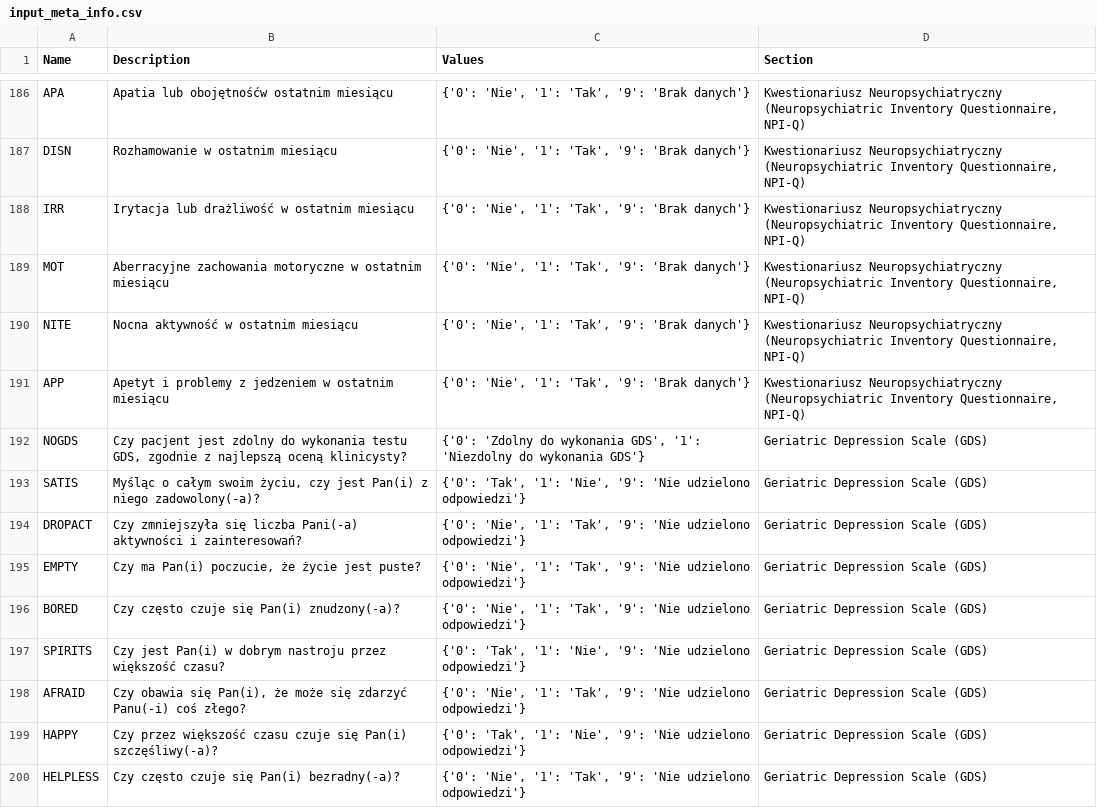
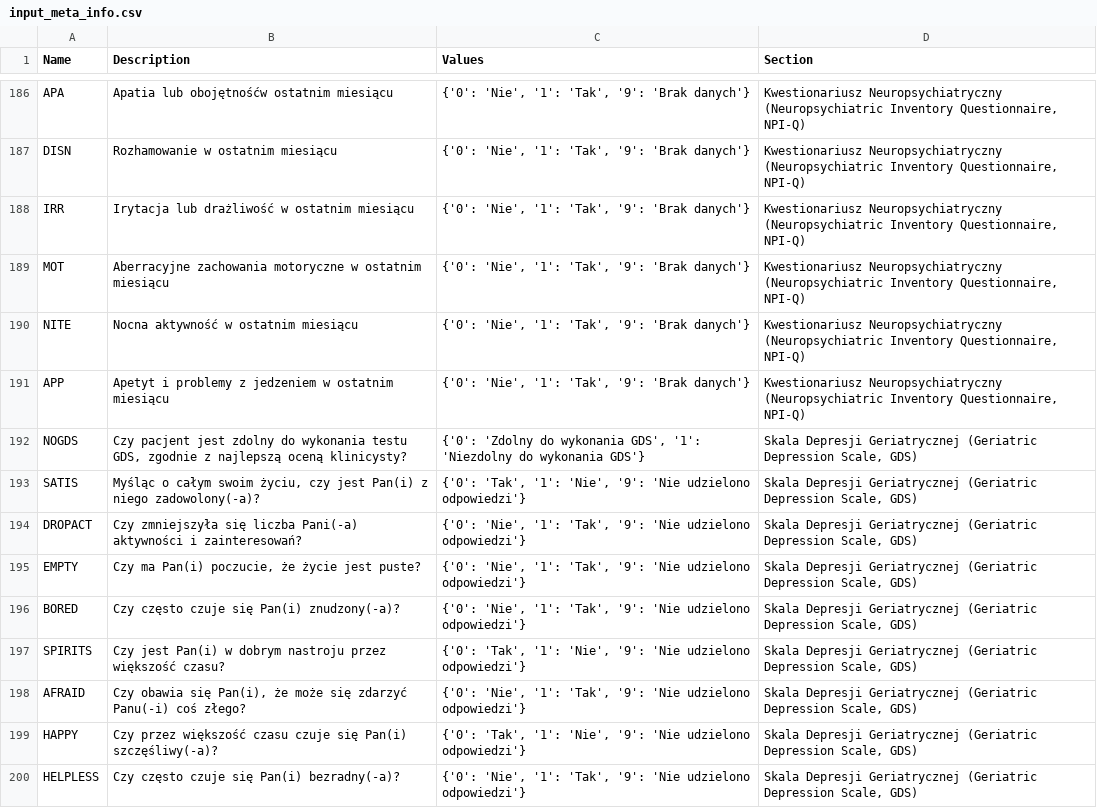
Before and after one commit to gitspartanska/nmed2024_pl, a CSV file: data/input_meta_info.csv, drawn as a sheet; only a part is shown, gaps mark what is left out; the diff covers the shown part only.

Commit message:
Update input_meta_info.csv

```diff
--- a/data/input_meta_info.csv
+++ b/data/input_meta_info.csv
@@ -191,10 +191,10 @@ NITE,Nocna aktywność w ostatnim miesiącu,"{'0': 'Nie', '1': 'Tak', '9': 'Brak
 APP,Apetyt i problemy z jedzeniem w ostatnim miesiącu,"{'0': 'Nie', '1': 'Tak', '9': 'Brak danych'}","Kwestionariusz Neuropsychiatryczny (Neuropsychiatric Inventory Questionnaire, NPI-Q)"
-NOGDS,"Czy pacjent jest zdolny do wykonania testu GDS, zgodnie z najlepszą oceną klinicysty?","{'0': 'Zdolny do wykonania GDS', '1': 'Niezdolny do wykonania GDS'}",Geriatric Depression Scale (GDS)
-SATIS,"Myśląc o całym swoim życiu, czy jest Pan(i) z niego zadowolony(-a)?","{'0': 'Tak', '1': 'Nie', '9': 'Nie udzielono odpowiedzi'}",Geriatric Depression Scale (GDS)
-DROPACT,"Czy zmniejszyła się liczba Pani(-a) aktywności i zainteresowań?","{'0': 'Nie', '1': 'Tak', '9': 'Nie udzielono odpowiedzi'}",Geriatric Depression Scale (GDS)
-EMPTY,"Czy ma Pan(i) poczucie, że życie jest puste?","{'0': 'Nie', '1': 'Tak', '9': 'Nie udzielono odpowiedzi'}",Geriatric Depression Scale (GDS)
-BORED,"Czy często czuje się Pan(i) znudzony(-a)?","{'0': 'Nie', '1': 'Tak', '9': 'Nie udzielono odpowiedzi'}",Geriatric Depression Scale (GDS)
-SPIRITS,"Czy jest Pan(i) w dobrym nastroju przez większość czasu?","{'0': 'Tak', '1': 'Nie', '9': 'Nie udzielono odpowiedzi'}",Geriatric Depression Scale (GDS)
-AFRAID,"Czy obawia się Pan(i), że może się zdarzyć Panu(-i) coś złego?","{'0': 'Nie', '1': 'Tak', '9': 'Nie udzielono odpowiedzi'}",Geriatric Depression Scale (GDS)
-HAPPY,"Czy przez większość czasu czuje się Pan(i) szczęśliwy(-a)?","{'0': 'Tak', '1': 'Nie', '9': 'Nie udzielono odpowiedzi'}",Geriatric Depression Scale (GDS)
-HELPLESS,"Czy często czuje się Pan(i) bezradny(-a)?","{'0': 'Nie', '1': 'Tak', '9': 'Nie udzielono odpowiedzi'}",Geriatric Depression Scale (GDS)
+NOGDS,"Czy pacjent jest zdolny do wykonania testu GDS, zgodnie z najlepszą oceną klinicysty?","{'0': 'Zdolny do wykonania GDS', '1': 'Niezdolny do wykonania GDS'}","Skala Depresji Geriatrycznej (Geriatric Depression Scale, GDS)"
+SATIS,"Myśląc o całym swoim życiu, czy jest Pan(i) z niego zadowolony(-a)?","{'0': 'Tak', '1': 'Nie', '9': 'Nie udzielono odpowiedzi'}","Skala Depresji Geriatrycznej (Geriatric Depression Scale, GDS)"
+DROPACT,"Czy zmniejszyła się liczba Pani(-a) aktywności i zainteresowań?","{'0': 'Nie', '1': 'Tak', '9': 'Nie udzielono odpowiedzi'}","Skala Depresji Geriatrycznej (Geriatric Depression Scale, GDS)"
+EMPTY,"Czy ma Pan(i) poczucie, że życie jest puste?","{'0': 'Nie', '1': 'Tak', '9': 'Nie udzielono odpowiedzi'}","Skala Depresji Geriatrycznej (Geriatric Depression Scale, GDS)"
+BORED,"Czy często czuje się Pan(i) znudzony(-a)?","{'0': 'Nie', '1': 'Tak', '9': 'Nie udzielono odpowiedzi'}","Skala Depresji Geriatrycznej (Geriatric Depression Scale, GDS)"
+SPIRITS,"Czy jest Pan(i) w dobrym nastroju przez większość czasu?","{'0': 'Tak', '1': 'Nie', '9': 'Nie udzielono odpowiedzi'}","Skala Depresji Geriatrycznej (Geriatric Depression Scale, GDS)"
+AFRAID,"Czy obawia się Pan(i), że może się zdarzyć Panu(-i) coś złego?","{'0': 'Nie', '1': 'Tak', '9': 'Nie udzielono odpowiedzi'}","Skala Depresji Geriatrycznej (Geriatric Depression Scale, GDS)"
+HAPPY,"Czy przez większość czasu czuje się Pan(i) szczęśliwy(-a)?","{'0': 'Tak', '1': 'Nie', '9': 'Nie udzielono odpowiedzi'}","Skala Depresji Geriatrycznej (Geriatric Depression Scale, GDS)"
+HELPLESS,"Czy często czuje się Pan(i) bezradny(-a)?","{'0': 'Nie', '1': 'Tak', '9': 'Nie udzielono odpowiedzi'}","Skala Depresji Geriatrycznej (Geriatric Depression Scale, GDS)"
```
Also changed, not shown: 9 edited cells elsewhere in this file.
